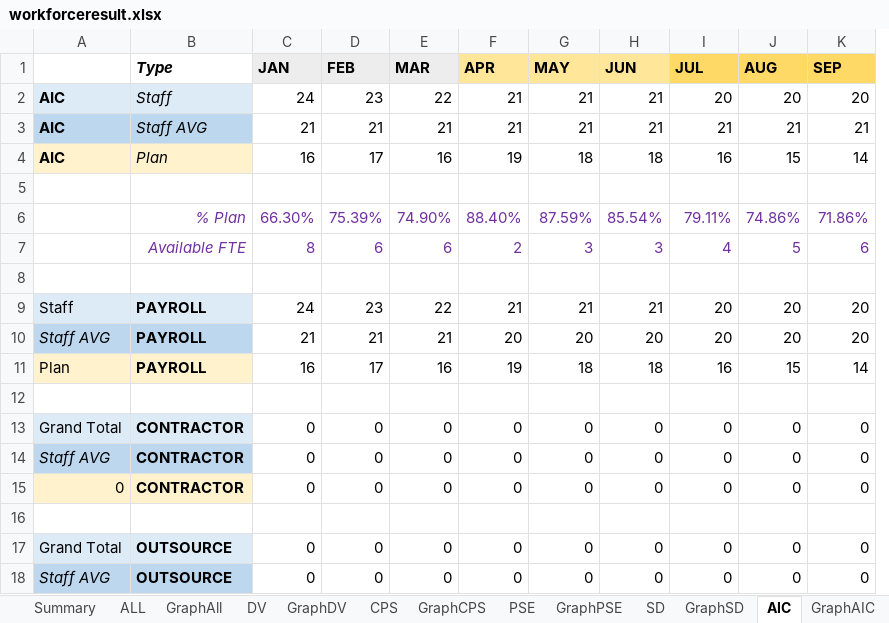
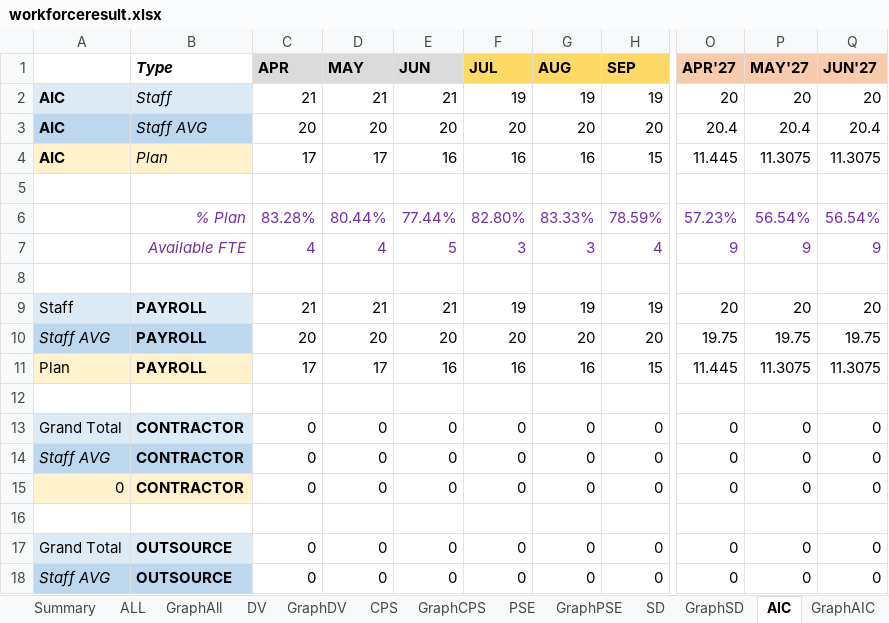
Before and after one commit to wedo-rm/workforce, an Excel workbook: workforceresult.xlsx, sheet AIC, drawn as a sheet; only a part is shown, gaps mark what is left out; values as stored, in another font and other column widths than the file's, no borders; removed rows and columns are numbered as before the commit, all else as after; rows hold the shown columns only; the diff covers the shown part only; the diff names each change by its address in the sheet, - before the commit and + after, or states it on an @@ line.

```diff
--- a/workforceresult.xlsx (sheet AIC)
+++ b/workforceresult.xlsx (sheet AIC)
-column C (JAN), row 2: 24; rows 9-10: 24 | 21; rows 13-18: 0 | 0 | 0 |  | 0 | 0
-column D (FEB), row 2: 23; rows 9-10: 23 | 21; rows 13-18: 0 | 0 | 0 |  | 0 | 0
-column E (MAR), row 2: 22; rows 9-10: 22 | 21; rows 13-18: 0 | 0 | 0 |  | 0 | 0
+column O (APR'27), row 3: 20.4; rows 9-10: 20 | 19.75; rows 13-18: 0 | 0 | 0 |  | 0 | 0
+column P (MAY'27), row 3: 20.4; rows 9-10: 20 | 19.75; rows 13-18: 0 | 0 | 0 |  | 0 | 0
+column Q (JUN'27), row 3: 20.4; rows 9-10: 20 | 19.75; rows 13-18: 0 | 0 | 0 |  | 0 | 0
-C1:E1 fill: #FFE699
+C1:E1 fill: #DBDBDB
+row 2: AIC | Staff | 21 | 21 | 21 | 19 | 19 | 19 | 20 | 20 | 20
-A3:B3 fill: #DDEBF7
+A3:B3 fill: #BDD7EE
-B3 (Type): Staff
+B3 (Type): Staff AVG
-C3 (APR): 21
+C3 (APR): 20
-D3 (MAY): 21
+D3 (MAY): 20
-E3 (JUN): 21
+E3 (JUN): 20
-row 3: AIC | Staff AVG | 21 | 21 | 21 | 21 | 21 | 21 | 21 | 21 | 21
-row 4: AIC | Plan | 16 | 17 | 16 | 19 | 18 | 18 | 16 | 15 | 14
+row 4: AIC | Plan | 17 | 17 | 16 | 16 | 16 | 15 | 11.445 | 11.3075 | 11.3075
-row 6:  | % Plan | 66.30% | 75.39% | 74.90% | 88.40% | 87.59% | 85.54% | 79.11% | 74.86% | 71.86%
-row 7:  | Available FTE | 8 | 6 | 6 | 2 | 3 | 3 | 4 | 5 | 6
+row 6:  | % Plan | 83.28% | 80.44% | 77.44% | 82.80% | 83.33% | 78.59% | 57.23% | 56.54% | 56.54%
+row 7:  | Available FTE | 4 | 4 | 5 | 3 | 3 | 4 | 9 | 9 | 9
-F9 (JUL): 20
+F9 (JUL): 19
-G9 (AUG): 20
+G9 (AUG): 19
-H9 (SEP): 20
+H9 (SEP): 19
-row 11: Plan | PAYROLL | 16 | 17 | 16 | 19 | 18 | 18 | 16 | 15 | 14
+row 11: Plan | PAYROLL | 17 | 17 | 16 | 16 | 16 | 15 | 11.445 | 11.3075 | 11.3075
```
Also changed, not shown: 12 added rows, 12 removed rows, 46 edited cells and cell formats elsewhere in this sheet, sheet Summary, sheet GraphSD, sheet SD, sheet GraphAIC, sheet GraphAll, sheet GraphDV, 10 more sheets, formulas that keep their value, 4 other files.
